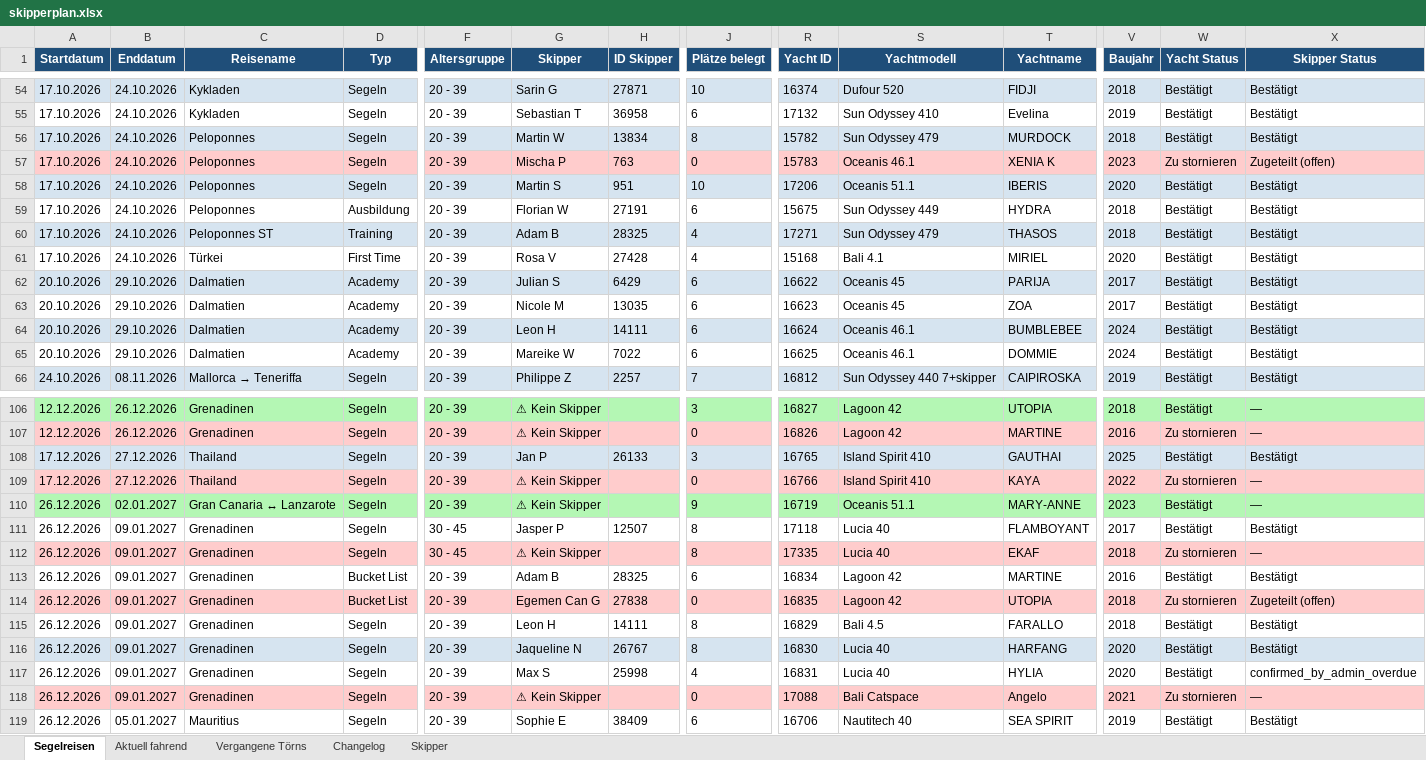
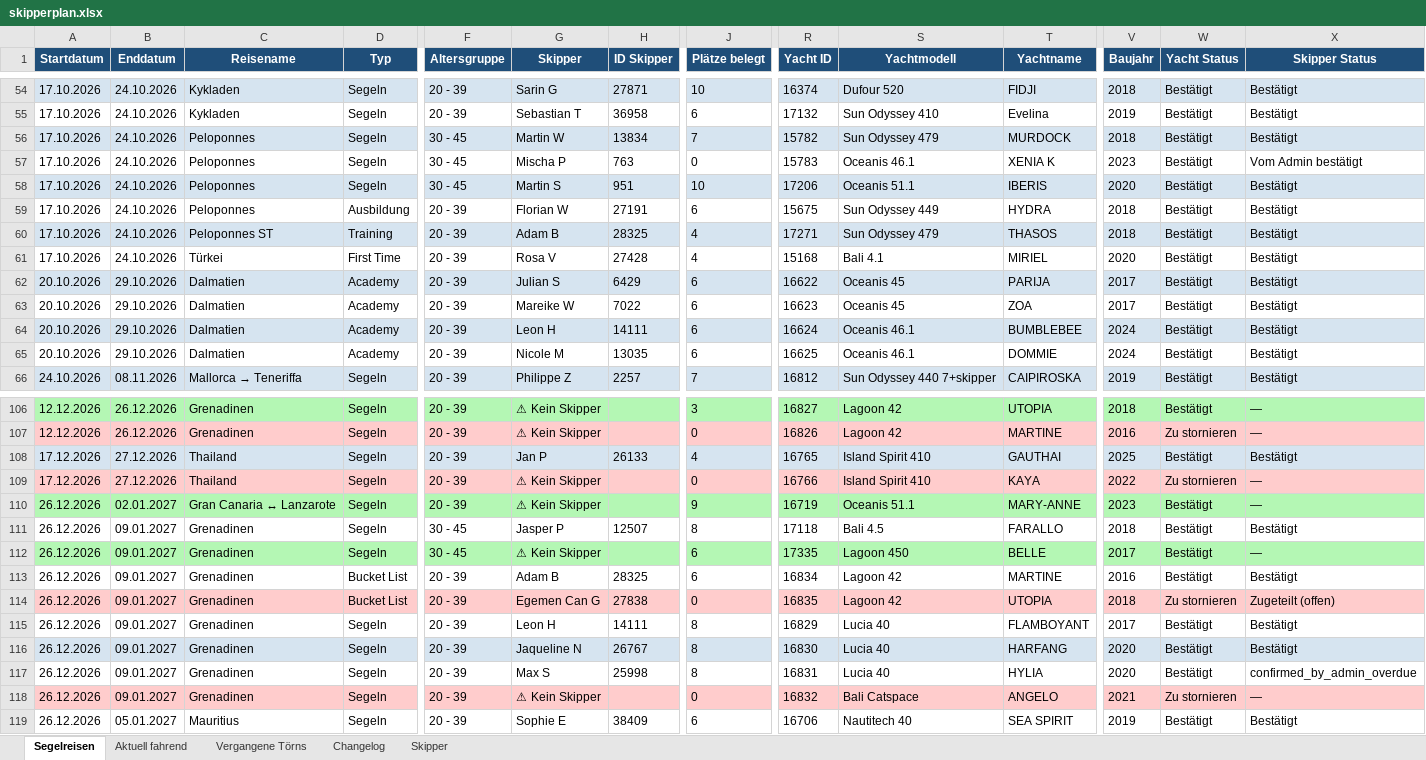
Before and after one commit to WolkeYachting/Skipperplan, an Excel workbook: skipperplan.xlsx, sheet Segelreisen, drawn as a sheet; only a part is shown, gaps mark what is left out; values as stored, in another font and other column widths than the file's, no borders; the diff covers the shown part only; the diff names each change by its address in the sheet, - before the commit and + after, or states it on an @@ line.

Commit message:
Skipperplan: 29.09.2026 03:01 UTC

```diff
--- a/skipperplan.xlsx (sheet Segelreisen)
+++ b/skipperplan.xlsx (sheet Segelreisen)
-F56:F58 (Altersgruppe): 20 - 39
+F56:F58 (Altersgruppe): 30 - 45
-J56 (Plätze belegt): 8
+J56 (Plätze belegt): 7
-A57:X57 fill: #FFCCCC
+A57:X57 fill: none
-W57 (Yacht Status): Zu stornieren
+W57 (Yacht Status): Bestätigt
-X57 (Skipper Status): Zugeteilt (offen)
+X57 (Skipper Status): Vom Admin bestätigt
-G63 (Skipper): Nicole M
+G63 (Skipper): Mareike W
-H63 (ID Skipper): 13035
+H63 (ID Skipper): 7022
-G65 (Skipper): Mareike W
+G65 (Skipper): Nicole M
-H65 (ID Skipper): 7022
+H65 (ID Skipper): 13035
-J108 (Plätze belegt): 3
+J108 (Plätze belegt): 4
-S111 (Yachtmodell): Lucia 40
+S111 (Yachtmodell): Bali 4.5
-T111 (Yachtname): FLAMBOYANT
+T111 (Yachtname): FARALLO
-V111 (Baujahr): 2017
+V111 (Baujahr): 2018
-A112:X112 fill: #FFCCCC
+A112:X112 fill: #B4F7B4
-J112 (Plätze belegt): 8
+J112 (Plätze belegt): 6
-S112 (Yachtmodell): Lucia 40
+S112 (Yachtmodell): Lagoon 450
-T112 (Yachtname): EKAF
+T112 (Yachtname): BELLE
-V112 (Baujahr): 2018
+V112 (Baujahr): 2017
-W112 (Yacht Status): Zu stornieren
+W112 (Yacht Status): Bestätigt
-S115 (Yachtmodell): Bali 4.5
+S115 (Yachtmodell): Lucia 40
-T115 (Yachtname): FARALLO
+T115 (Yachtname): FLAMBOYANT
-V115 (Baujahr): 2018
+V115 (Baujahr): 2017
-J117 (Plätze belegt): 4
+J117 (Plätze belegt): 8
-R118 (Yacht ID): 17088
+R118 (Yacht ID): 16832
-T118 (Yachtname): Angelo
+T118 (Yachtname): ANGELO
```
Also changed, not shown: 44 edited cells and cell formats elsewhere in this sheet, sheet Changelog, sheet Skipper.
